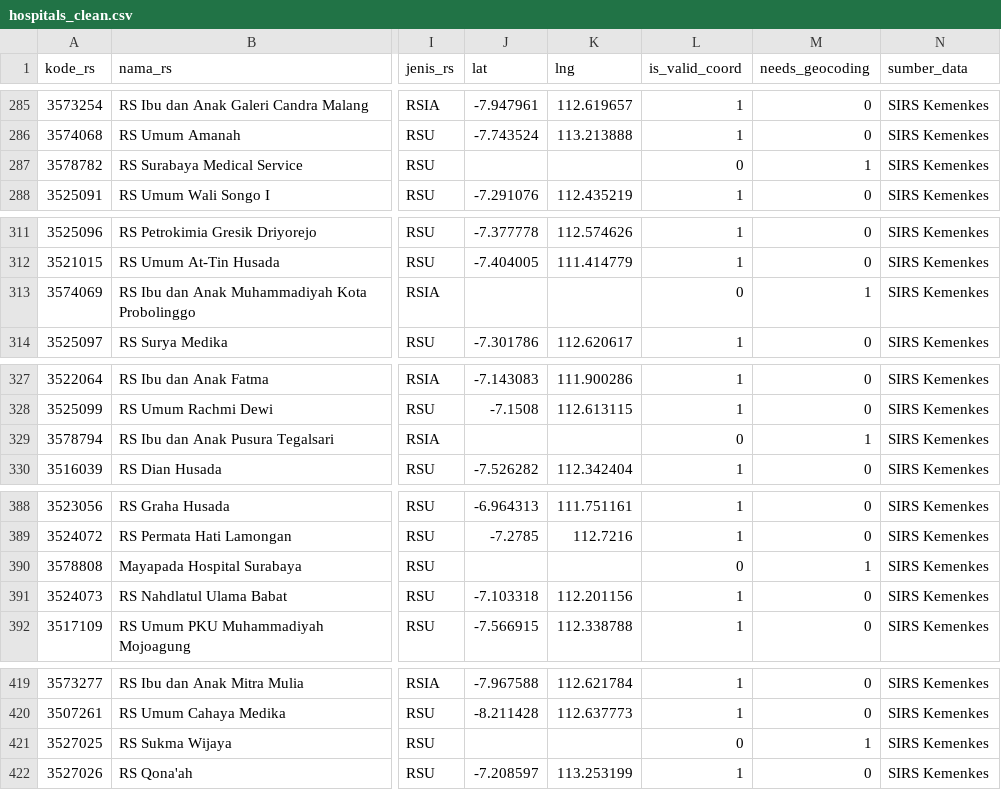
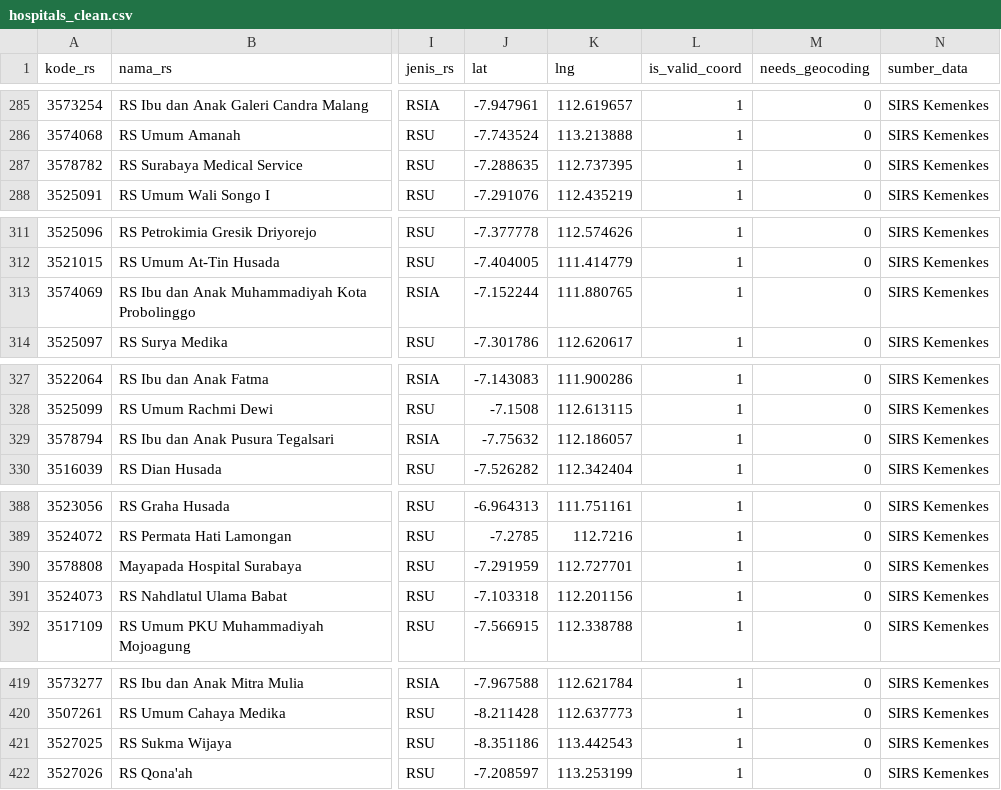
Before and after one commit to Josshua-DSA/Cura-Healthtrust, a CSV file: database/exports/hospitals_clean.csv, drawn as a sheet; only a part is shown, gaps mark what is left out; the diff covers the shown part only; the diff names each change by its address in the sheet, - before the commit and + after, or states it on an @@ line.

```diff
--- a/database/exports/hospitals_clean.csv
+++ b/database/exports/hospitals_clean.csv
-J287 (lat): (empty)
+J287 (lat): -7.288635
-K287 (lng): (empty)
+K287 (lng): 112.737395
-L287 (is_valid_coord): 0
+L287 (is_valid_coord): 1
-M287 (needs_geocoding): 1
+M287 (needs_geocoding): 0
-J313 (lat): (empty)
+J313 (lat): -7.152244
-K313 (lng): (empty)
+K313 (lng): 111.880765
-L313 (is_valid_coord): 0
+L313 (is_valid_coord): 1
-M313 (needs_geocoding): 1
+M313 (needs_geocoding): 0
-J329 (lat): (empty)
+J329 (lat): -7.75632
-K329 (lng): (empty)
+K329 (lng): 112.186057
-L329 (is_valid_coord): 0
+L329 (is_valid_coord): 1
-M329 (needs_geocoding): 1
+M329 (needs_geocoding): 0
-J390 (lat): (empty)
+J390 (lat): -7.291959
-K390 (lng): (empty)
+K390 (lng): 112.727701
-L390 (is_valid_coord): 0
+L390 (is_valid_coord): 1
-M390 (needs_geocoding): 1
+M390 (needs_geocoding): 0
-J421 (lat): (empty)
+J421 (lat): -8.351186
-K421 (lng): (empty)
+K421 (lng): 113.442543
-L421 (is_valid_coord): 0
+L421 (is_valid_coord): 1
-M421 (needs_geocoding): 1
+M421 (needs_geocoding): 0
```
Also changed, not shown: 3 edited cells elsewhere in this file, database/exports/active_alerts.csv, database/exports/bed_ratio_38_kab.csv, 10 other files.
